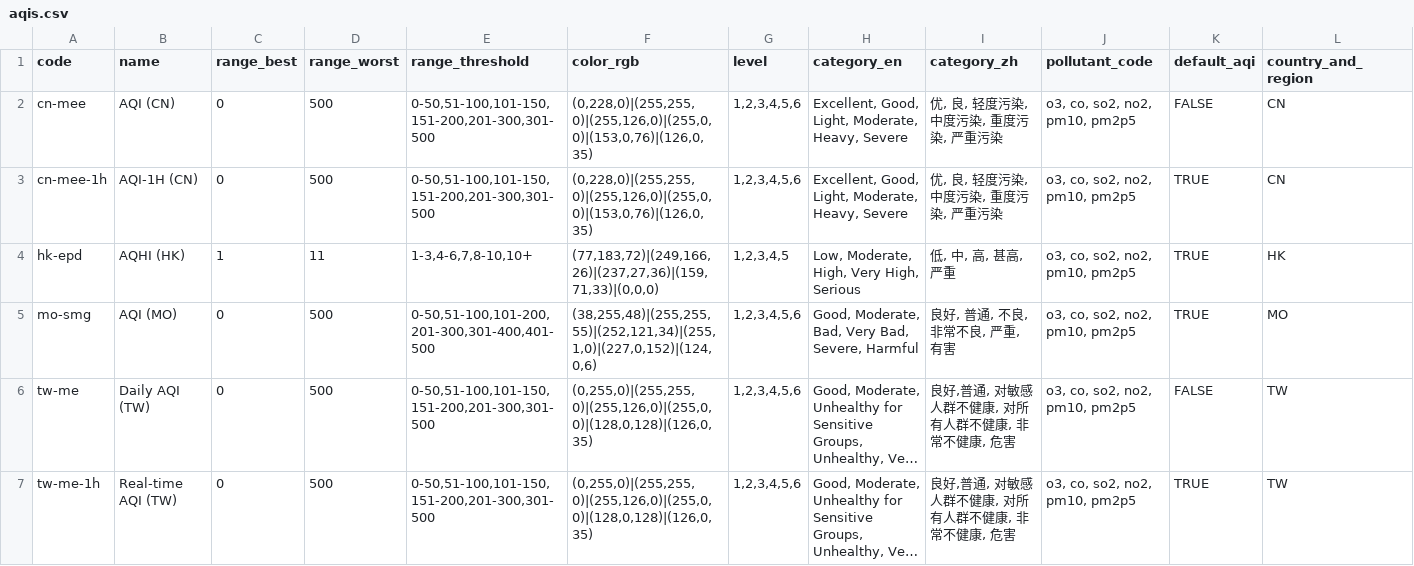
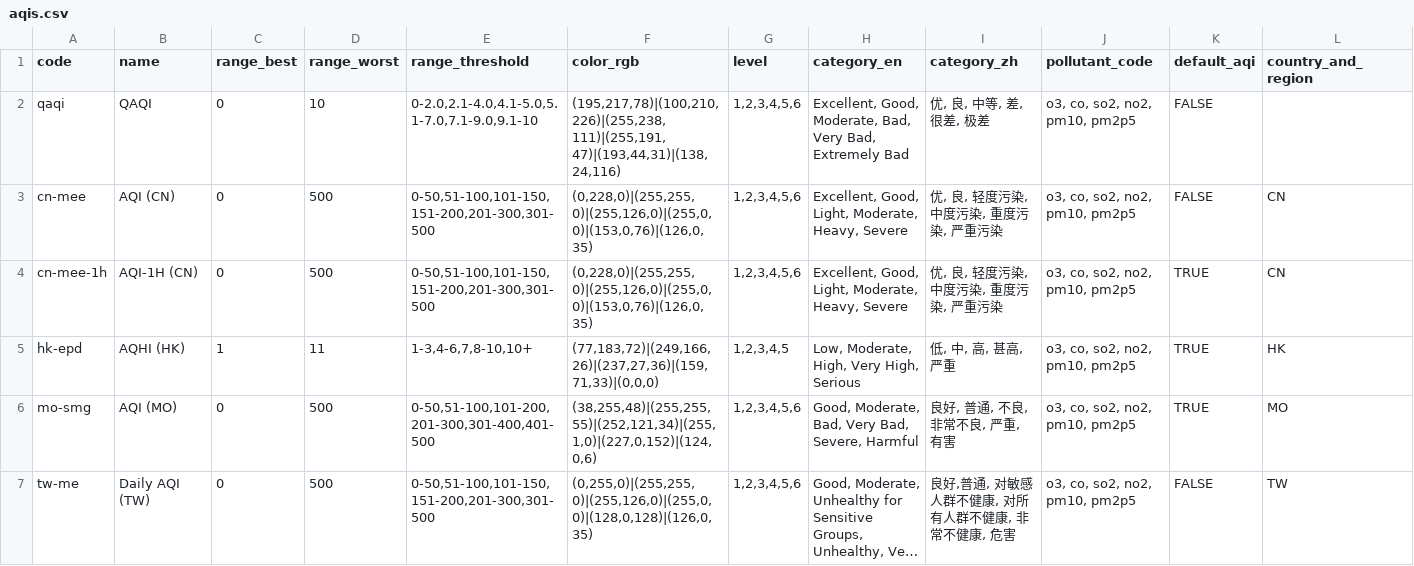
Before and after one commit to qwd/dev-site, a CSV file: _data/table/aqis.csv, drawn as a sheet; only a part is shown; the shorter side is filled out with more unchanged rows; long unchanged cells end in …; the diff names each change by its address in the sheet, - before the commit and + after, or states it on an @@ line.

```diff
--- a/_data/table/aqis.csv
+++ b/_data/table/aqis.csv
+row 2: qaqi | QAQI | 0 | 10 | 0-2.0,2.1-4.0,4.1-5.0,5.1-7.0,7.1-9.0,9.1-10 | (195,217,78)|(100,210,226)|(255,238,111)|(255,191,47)|(193,44,31)|(138,24,116) | 1,2,3,4,5,6 | Excellent, Good, Moderate, Bad, Very Bad, Extremely Bad | 优, 良, 中等, 差, 很差, 极差 | o3, co, so2, no2, pm10, pm2p5 | FALSE
```
Also changed, not shown: _data/table/regions.csv, 25 other files.
